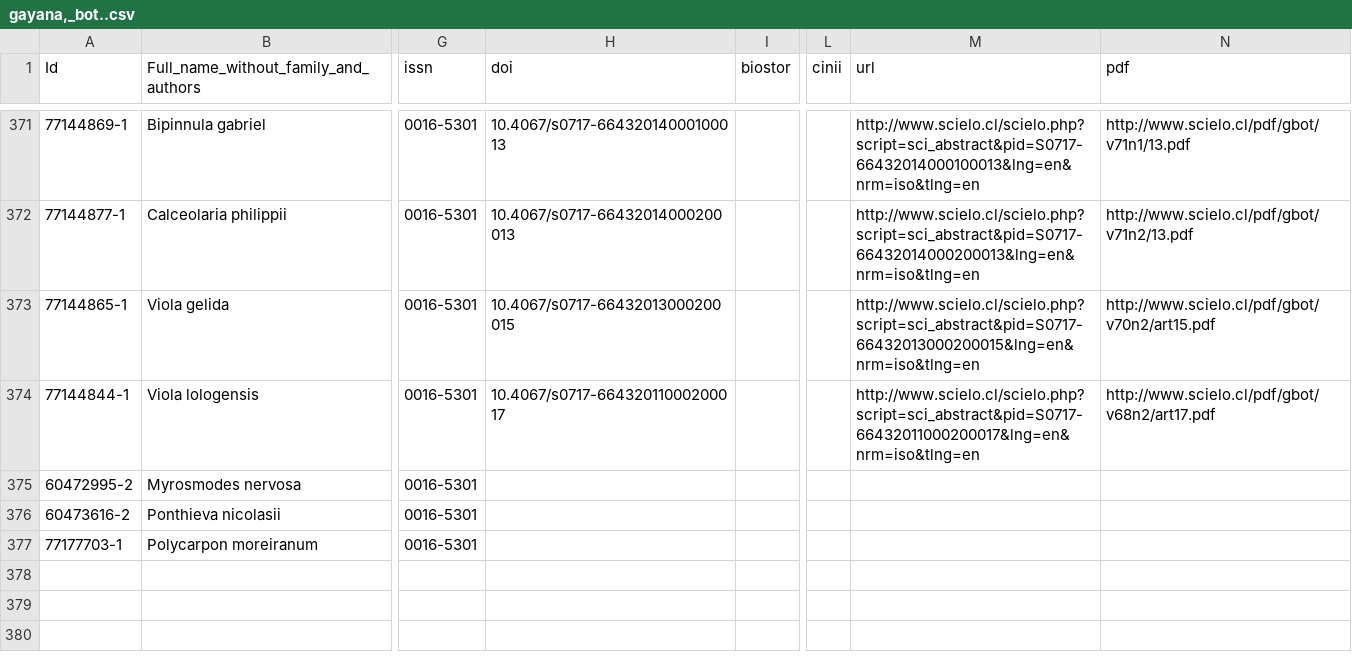
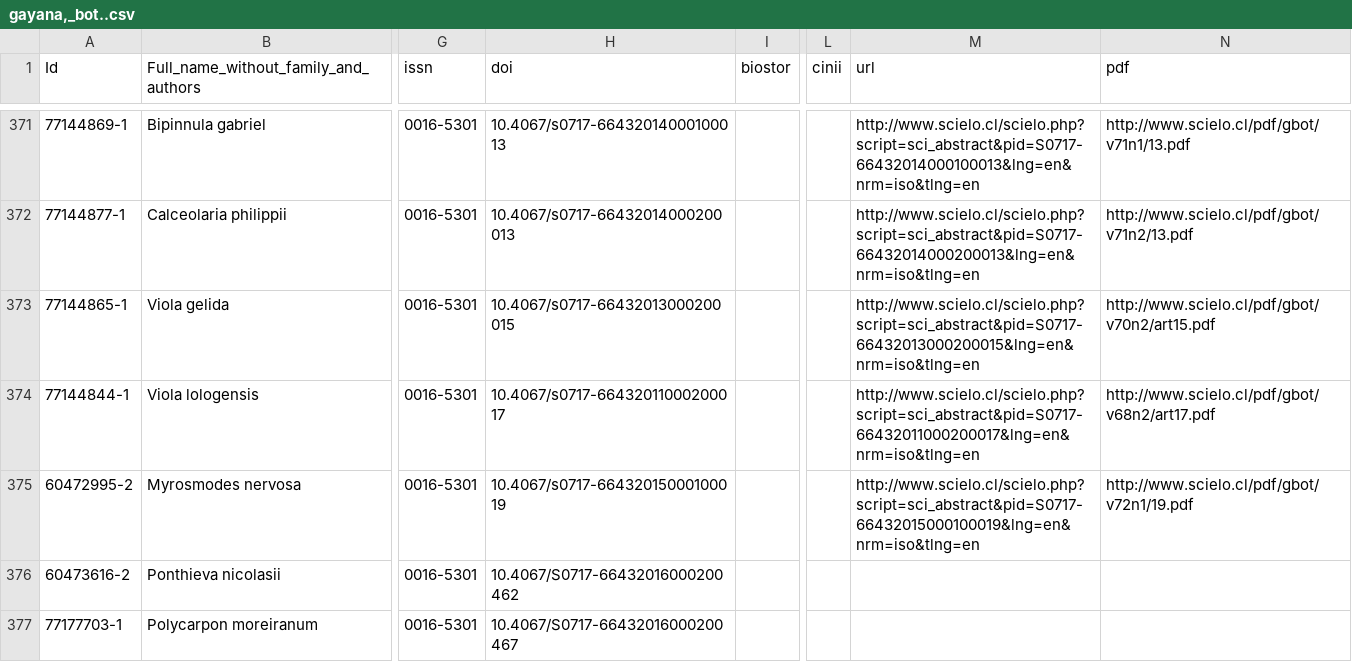
Before and after one commit to rdmpage/ipni-names, a CSV file: journals/gayana,_bot..csv, drawn as a sheet; only a part is shown, gaps mark what is left out; the diff names each change by its address in the sheet, - before the commit and + after, or states it on an @@ line.

```diff
--- a/journals/gayana,_bot..csv
+++ b/journals/gayana,_bot..csv
-H375 (doi): (empty)
+H375 (doi): 10.4067/s0717-66432015000100019
-M375 (url): (empty)
+M375 (url): http://www.scielo.cl/scielo.php?script=sci_abstract&pid=S0717-66432015000100019&lng=en&nrm=iso&tlng=en
-N375 (pdf): (empty)
+N375 (pdf): http://www.scielo.cl/pdf/gbot/v72n1/19.pdf
-H376 (doi): (empty)
+H376 (doi): 10.4067/S0717-66432016000200462
-H377 (doi): (empty)
+H377 (doi): 10.4067/S0717-66432016000200467
```
Also changed, not shown: journals/amer_fern_j..csv, journals/bol._mus._goeldi_hist._nat._ethnogr..csv, 8 other files.
